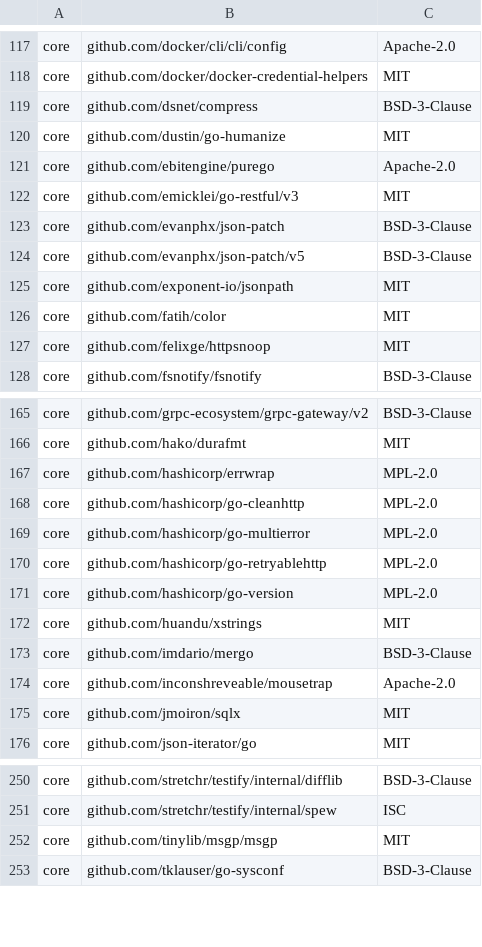
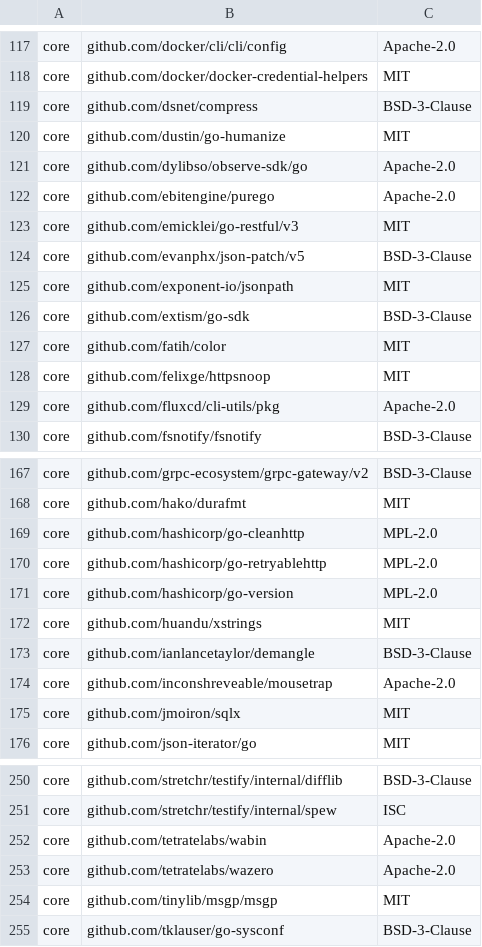
Before and after one commit to DataDog/datadog-operator, a CSV file: LICENSE-3rdparty.csv, drawn as a sheet; only a part is shown, gaps mark what is left out; the diff covers the shown part only.

```diff
--- a/LICENSE-3rdparty.csv
+++ b/LICENSE-3rdparty.csv
@@ -120,9 +120,11 @@ core,github.com/dsnet/compress,BSD-3-Clause
 core,github.com/dustin/go-humanize,MIT
+core,github.com/dylibso/observe-sdk/go,Apache-2.0
 core,github.com/ebitengine/purego,Apache-2.0
 core,github.com/emicklei/go-restful/v3,MIT
-core,github.com/evanphx/json-patch,BSD-3-Clause
 core,github.com/evanphx/json-patch/v5,BSD-3-Clause
 core,github.com/exponent-io/jsonpath,MIT
+core,github.com/extism/go-sdk,BSD-3-Clause
 core,github.com/fatih/color,MIT
 core,github.com/felixge/httpsnoop,MIT
+core,github.com/fluxcd/cli-utils/pkg,Apache-2.0
 core,github.com/fsnotify/fsnotify,BSD-3-Clause
@@ -166,5 +168,3 @@ core,github.com/grpc-ecosystem/grpc-gateway/v2,BSD-3-Clause
 core,github.com/hako/durafmt,MIT
-core,github.com/hashicorp/errwrap,MPL-2.0
 core,github.com/hashicorp/go-cleanhttp,MPL-2.0
-core,github.com/hashicorp/go-multierror,MPL-2.0
 core,github.com/hashicorp/go-retryablehttp,MPL-2.0
@@ -172,3 +172,3 @@ core,github.com/hashicorp/go-version,MPL-2.0
 core,github.com/huandu/xstrings,MIT
-core,github.com/imdario/mergo,BSD-3-Clause
+core,github.com/ianlancetaylor/demangle,BSD-3-Clause
 core,github.com/inconshreveable/mousetrap,Apache-2.0
@@ -251,2 +251,4 @@ core,github.com/stretchr/testify/internal/difflib,BSD-3-Clause
 core,github.com/stretchr/testify/internal/spew,ISC
+core,github.com/tetratelabs/wabin,Apache-2.0
+core,github.com/tetratelabs/wazero,Apache-2.0
 core,github.com/tinylib/msgp/msgp,MIT
```
Also changed, not shown: 1 removed row and 1 edited cell elsewhere in this file.
